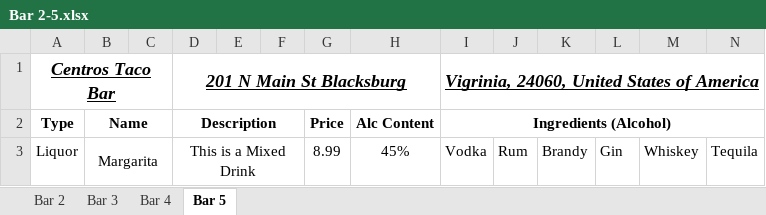
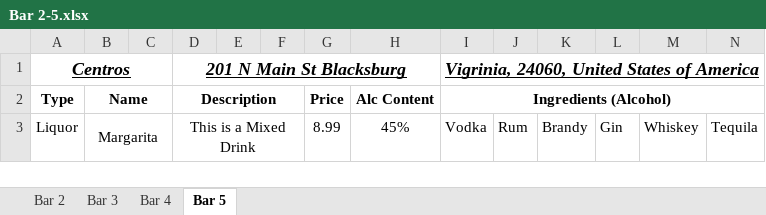
Before and after one commit to MegrimInc/FlutterFrontend, an Excel workbook: lib/menus/Bar 2-5.xlsx, sheet Bar 5, drawn as a sheet; only a part is shown; values as stored, in another font and other column widths than the file's, no borders; the diff names each change by its address in the sheet, - before the commit and + after, or states it on an @@ line.

```diff
--- a/lib/menus/Bar 2-5.xlsx (sheet Bar 5)
+++ b/lib/menus/Bar 2-5.xlsx (sheet Bar 5)
-A1: Centros Taco Bar
+A1: Centros
```
Also changed, not shown: sheet Bar 3, sheet Bar 4, lib/menus/Bar 1.xlsx, 4 other files.
